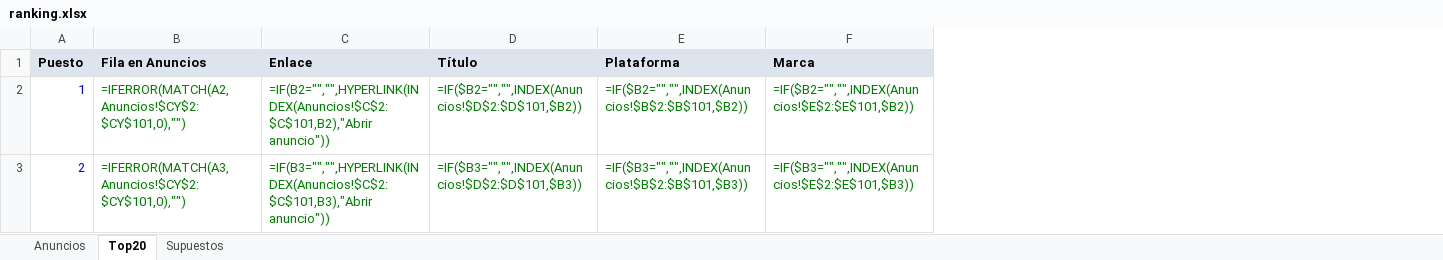
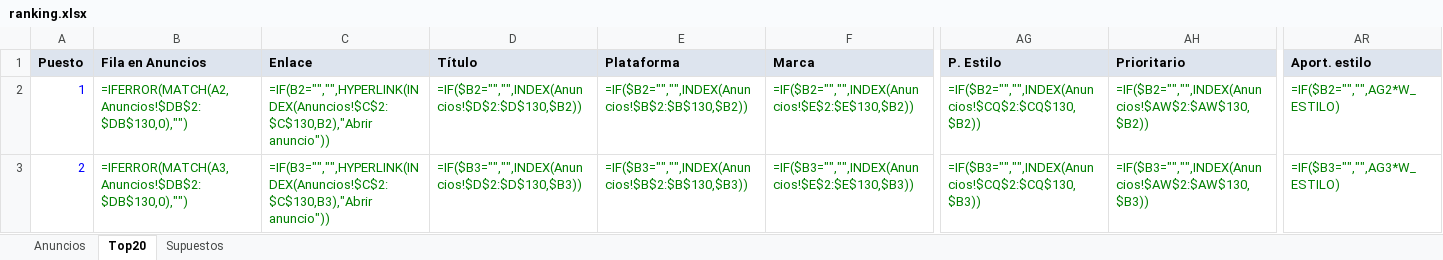
Before and after one commit to Phraselium/Alopecia, an Excel workbook: buscador-coches/ranking.xlsx, sheet Top20, drawn as a sheet; only a part is shown, gaps mark what is left out; values as stored, in another font and other column widths than the file's, no borders; formulas without a stored value are shown as written; the diff covers the shown part only; the diff names each change by its address in the sheet, - before the commit and + after, or states it on an @@ line.

```diff
--- a/buscador-coches/ranking.xlsx (sheet Top20)
+++ b/buscador-coches/ranking.xlsx (sheet Top20)
+column AG (P. Estilo), rows 2-3: =IF($B2="","",INDEX(Anuncios!$CQ$2:$CQ$130,$B2)) | =IF($B3="","",INDEX(Anuncios!$CQ$2:$CQ$130,$B3))
+column AH (Prioritario), rows 2-3: =IF($B2="","",INDEX(Anuncios!$AW$2:$AW$130,$B2)) | =IF($B3="","",INDEX(Anuncios!$AW$2:$AW$130,$B3))
+column AR (Aport. estilo), rows 2-3: =IF($B2="","",AG2*W_ESTILO) | =IF($B3="","",AG3*W_ESTILO)
-B2 (Fila en Anuncios): =IFERROR(MATCH(A2,Anuncios!$CY$2:$CY$101,0),"")
+B2 (Fila en Anuncios): =IFERROR(MATCH(A2,Anuncios!$DB$2:$DB$130,0),"")
-C2 (Enlace): =IF(B2="","",HYPERLINK(INDEX(Anuncios!$C$2:$C$101,B2),"Abrir anuncio"))
+C2 (Enlace): =IF(B2="","",HYPERLINK(INDEX(Anuncios!$C$2:$C$130,B2),"Abrir anuncio"))
-D2 (Título): =IF($B2="","",INDEX(Anuncios!$D$2:$D$101,$B2))
+D2 (Título): =IF($B2="","",INDEX(Anuncios!$D$2:$D$130,$B2))
-E2 (Plataforma): =IF($B2="","",INDEX(Anuncios!$B$2:$B$101,$B2))
+E2 (Plataforma): =IF($B2="","",INDEX(Anuncios!$B$2:$B$130,$B2))
-F2 (Marca): =IF($B2="","",INDEX(Anuncios!$E$2:$E$101,$B2))
+F2 (Marca): =IF($B2="","",INDEX(Anuncios!$E$2:$E$130,$B2))
-B3 (Fila en Anuncios): =IFERROR(MATCH(A3,Anuncios!$CY$2:$CY$101,0),"")
+B3 (Fila en Anuncios): =IFERROR(MATCH(A3,Anuncios!$DB$2:$DB$130,0),"")
-C3 (Enlace): =IF(B3="","",HYPERLINK(INDEX(Anuncios!$C$2:$C$101,B3),"Abrir anuncio"))
+C3 (Enlace): =IF(B3="","",HYPERLINK(INDEX(Anuncios!$C$2:$C$130,B3),"Abrir anuncio"))
-D3 (Título): =IF($B3="","",INDEX(Anuncios!$D$2:$D$101,$B3))
+D3 (Título): =IF($B3="","",INDEX(Anuncios!$D$2:$D$130,$B3))
-E3 (Plataforma): =IF($B3="","",INDEX(Anuncios!$B$2:$B$101,$B3))
+E3 (Plataforma): =IF($B3="","",INDEX(Anuncios!$B$2:$B$130,$B3))
-F3 (Marca): =IF($B3="","",INDEX(Anuncios!$E$2:$E$101,$B3))
+F3 (Marca): =IF($B3="","",INDEX(Anuncios!$E$2:$E$130,$B3))
```
Also changed, not shown: 650 edited cells elsewhere in this sheet, sheet Anuncios, sheet Supuestos, 1 other file.
